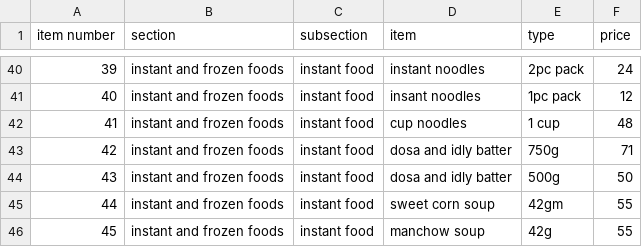
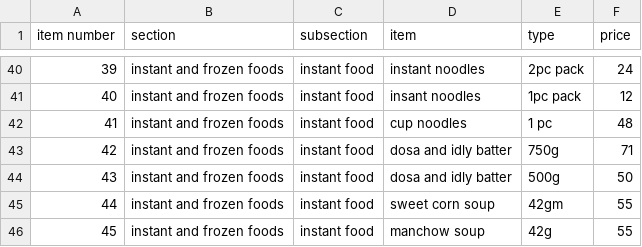
Before and after one commit to Areeb-Ak/Grocery, a CSV file: data1.csv, drawn as a sheet; only a part is shown, gaps mark what is left out.

Commit message:
Update data1.csv

```diff
--- a/data1.csv
+++ b/data1.csv
@@ -41,3 +41,3 @@ item number,section,subsection,item,type,price
 40,instant and frozen foods,instant food,insant noodles,1pc pack,12
-41,instant and frozen foods,instant food,cup noodles,1 cup,48
+41,instant and frozen foods,instant food,cup noodles,1 pc,48
 42,instant and frozen foods,instant food,dosa and idly batter,750g,71
```
